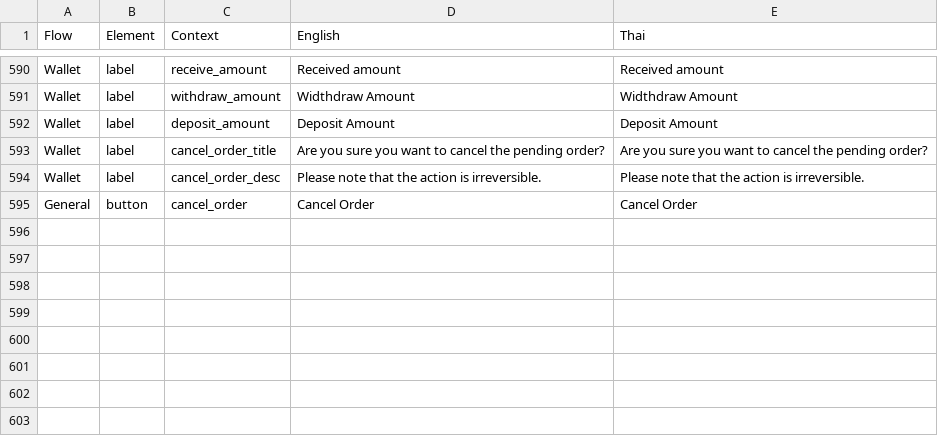
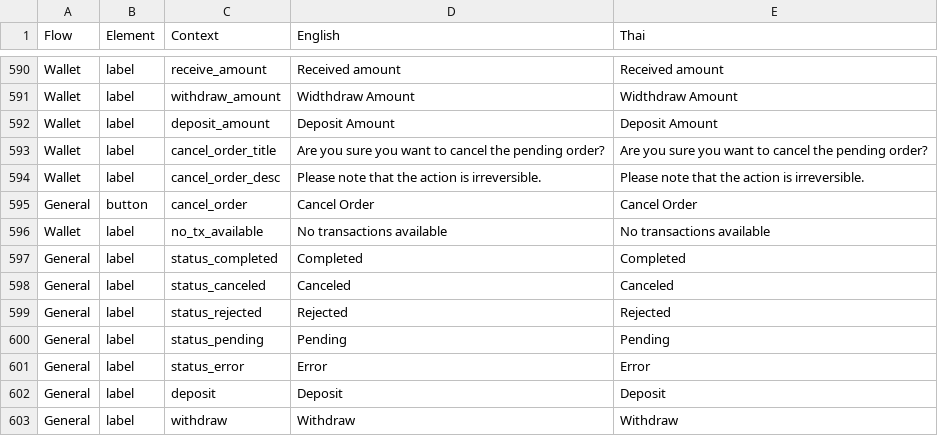
Before and after one commit to oxymnds/ctp-langkey, a CSV file: output/data.csv, drawn as a sheet; only a part is shown, gaps mark what is left out.

```diff
--- a/output/data.csv
+++ b/output/data.csv
@@ -595 +595,9 @@ Wallet,label,cancel_order_desc,Please note that the action is irreversible.,Plea
 General,button,cancel_order,Cancel Order,Cancel Order
+Wallet,label,no_tx_available,No transactions available,No transactions available
+General,label,status_completed,Completed,Completed
+General,label,status_canceled,Canceled,Canceled
+General,label,status_rejected,Rejected,Rejected
+General,label,status_pending,Pending,Pending
+General,label,status_error,Error,Error
+General,label,deposit,Deposit,Deposit
+General,label,withdraw,Withdraw,Withdraw
```
Also changed, not shown: 4 other files.
